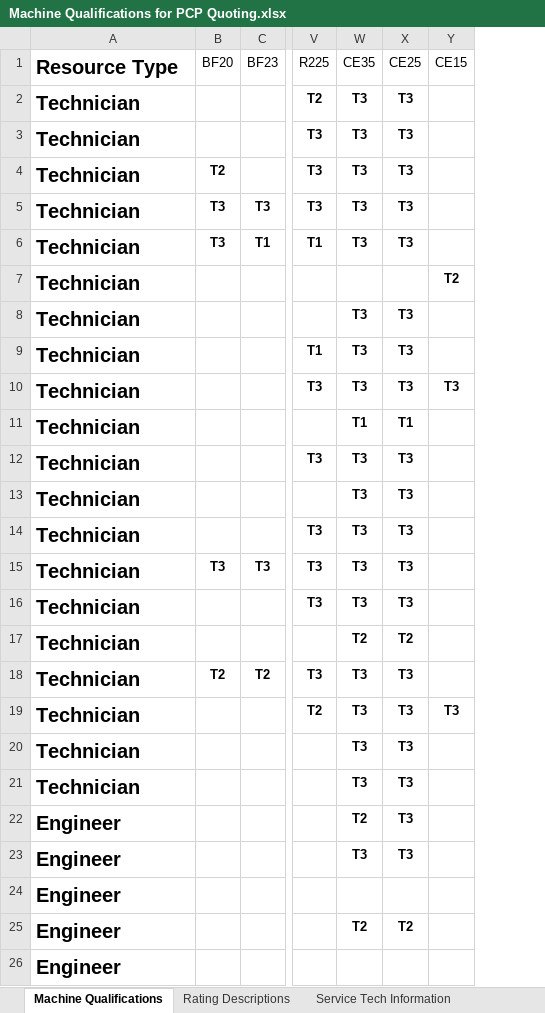
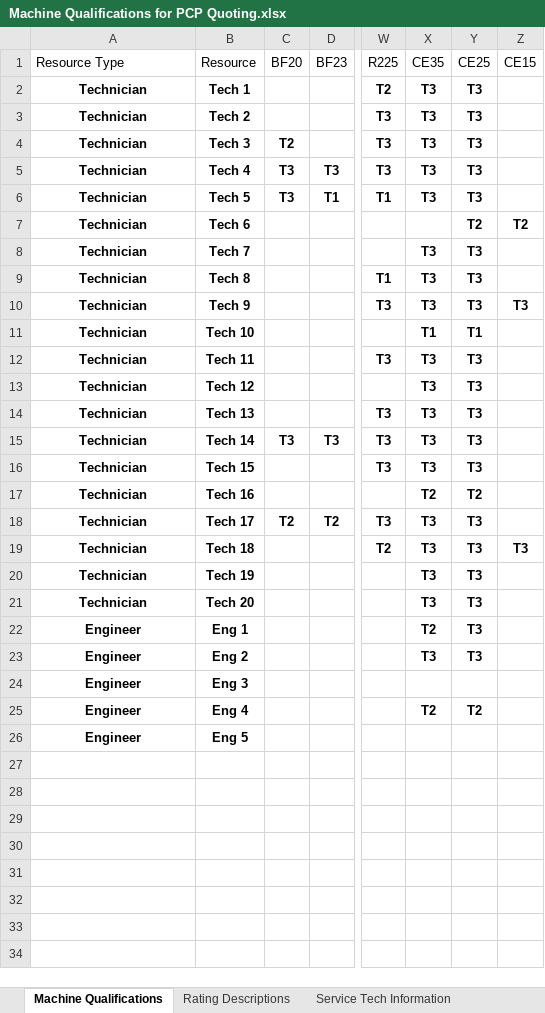
Before and after one commit to brandonhall112/CommissionPro, an Excel workbook: assets/Machine Qualifications for PCP Quoting.xlsx, sheet Machine Qualifications, drawn as a sheet; only a part is shown, gaps mark what is left out; values as stored, in another font and other column widths than the file's, no borders; conditional formats and table styles not drawn; addresses are those after the commit; the diff names each change by its address in the sheet, - before the commit and + after, or states it on an @@ line.

Commit message:
Add files via upload

```diff
--- a/assets/Machine Qualifications for PCP Quoting.xlsx (sheet Machine Qualifications)
+++ b/assets/Machine Qualifications for PCP Quoting.xlsx (sheet Machine Qualifications)
+column B (Resource), rows 2-26: Tech 1 | Tech 2 | Tech 3 | Tech 4 | Tech 5 | Tech 6 | Tech 7 | Tech 8 | Tech 9 | Tech 10 | Tech 11 | Tech 12 | Tech 13 | Tech 14 | Tech 15 | Tech 16 | Tech 17 | Tech 18 | Tech 19 | Tech 20 | Eng 1 | Eng 2 | Eng 3 | Eng 4 | Eng 5
@@ A1:A26 text size: smaller @@
-A1 bold: on
+A1 bold: off
-A2:A26 alignment: left
+A2:A26 alignment: center
-Y7 (CE25): (empty)
+Y7 (CE25): T2
```
